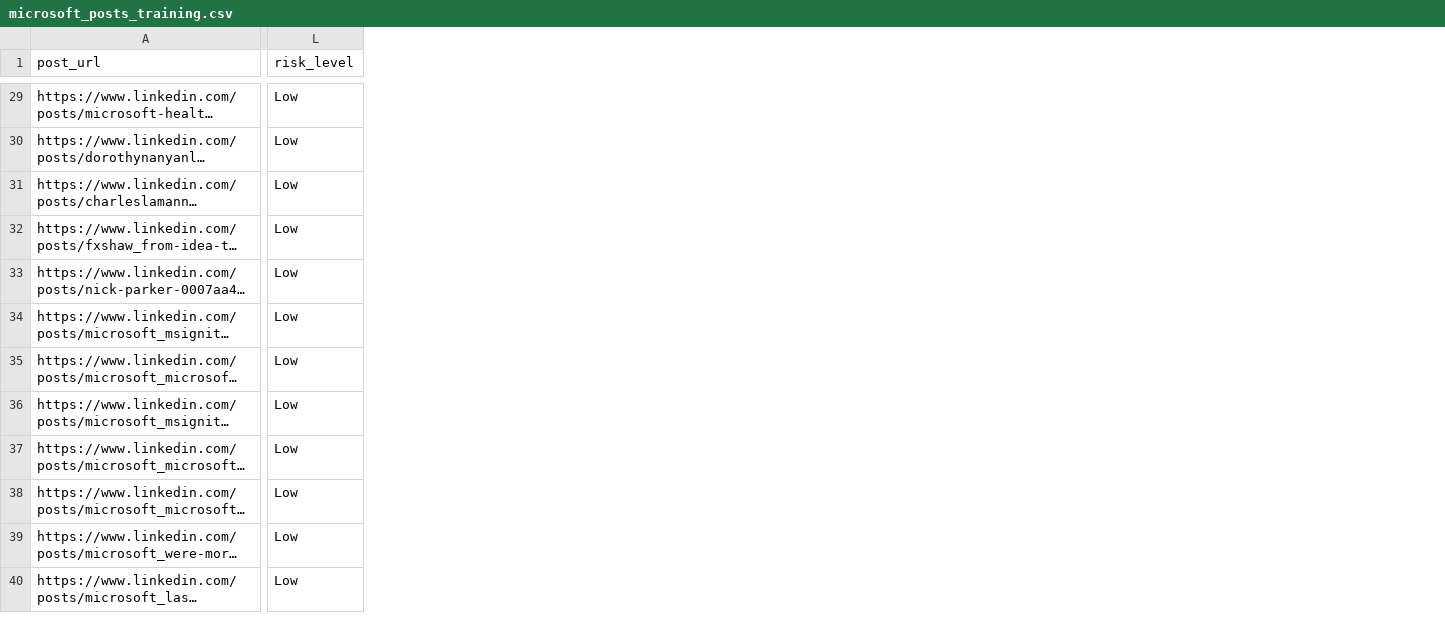
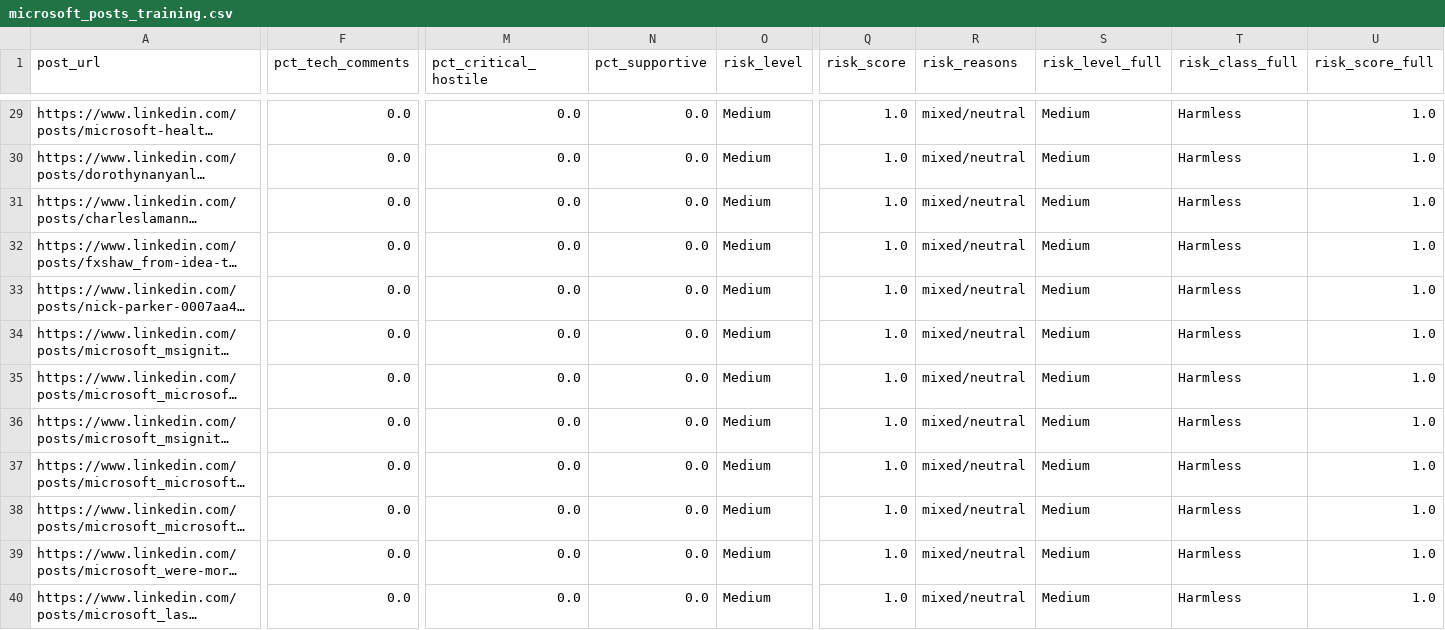
Before and after one commit to f1shyfang/lyra_hackathon, a CSV file: data/microsoft_posts_training.csv, drawn as a sheet; only a part is shown, gaps mark what is left out; long unchanged cells end in …; addresses are those after the commit; the diff covers the shown part only; the diff names each change by its address in the sheet, - before the commit and + after, or states it on an @@ line.

```diff
--- a/data/microsoft_posts_training.csv
+++ b/data/microsoft_posts_training.csv
+column F (pct_tech_comments), rows 29-40: all 0.0
+column M (pct_critical_hostile), rows 29-40: all 0.0
+column N (pct_supportive), rows 29-40: all 0.0
+column Q (risk_score), rows 29-40: all 1.0
+column R (risk_reasons), rows 29-40: all mixed/neutral
+column S (risk_level_full), rows 29-40: all Medium
+column T (risk_class_full), rows 29-40: all Harmless
+column U (risk_score_full), rows 29-40: all 1.0
-O29:O40 (risk_level): Low
+O29:O40 (risk_level): Medium
```
Also changed, not shown: 6 added columns and 38 edited cells elsewhere in this file, data/lyra_posts_training.csv, 57 other files.
